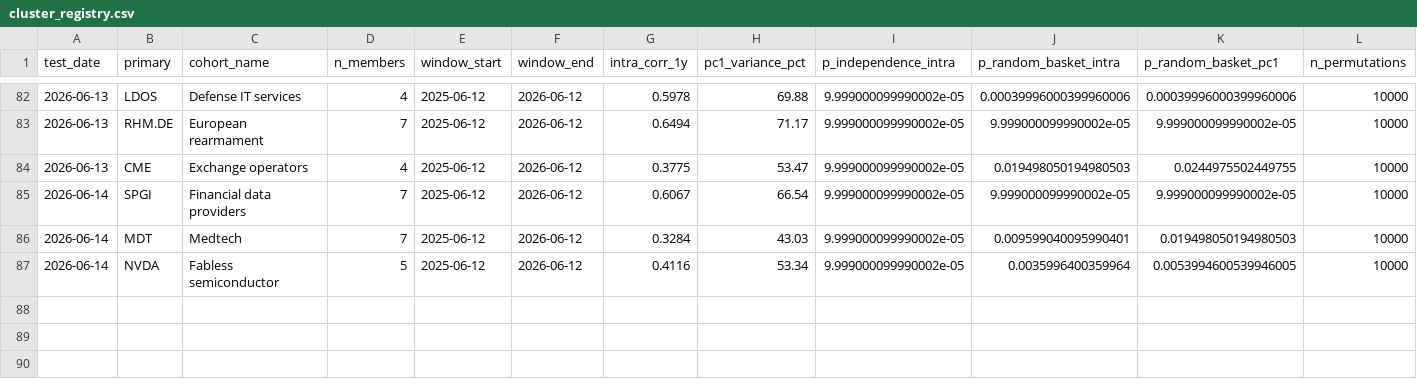
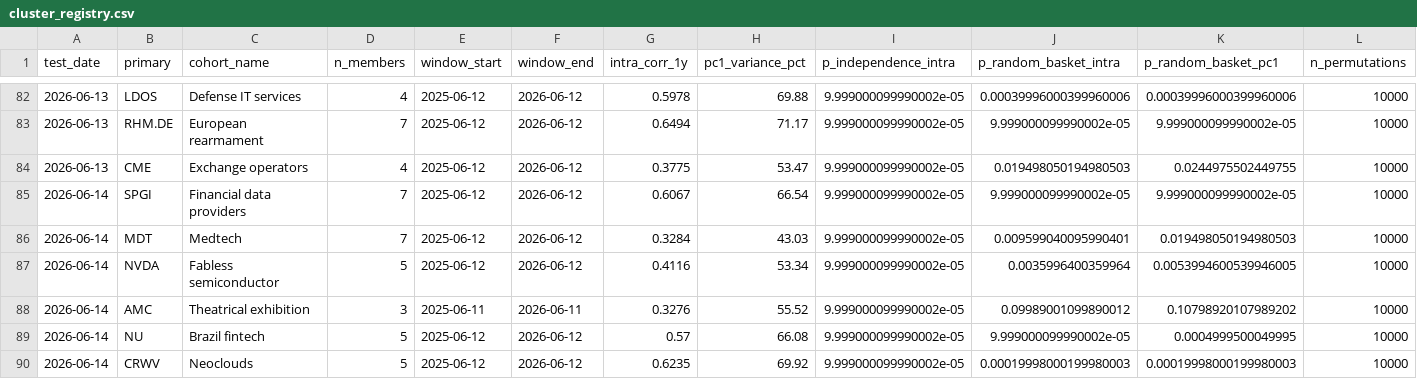
Before and after one commit to Kleinster2/financial-charts, a CSV file: scripts/cluster_registry.csv, drawn as a sheet; only a part is shown, gaps mark what is left out; rows hold the shown columns only; the diff names each change by its address in the sheet, - before the commit and + after, or states it on an @@ line.

```diff
--- a/scripts/cluster_registry.csv
+++ b/scripts/cluster_registry.csv
+row 88: 2026-06-14 | AMC | Theatrical exhibition | 3 | 2025-06-11 | 2026-06-11 | 0.3276 | 55.52 | 9.999000099990002e-05 | 0.09989001099890012 | 0.10798920107989202 | 10000
+row 89: 2026-06-14 | NU | Brazil fintech | 5 | 2025-06-12 | 2026-06-12 | 0.57 | 66.08 | 9.999000099990002e-05 | 9.999000099990002e-05 | 0.0004999500049995 | 10000
+row 90: 2026-06-14 | CRWV | Neoclouds | 5 | 2025-06-12 | 2026-06-12 | 0.6235 | 69.92 | 9.999000099990002e-05 | 0.00019998000199980003 | 0.00019998000199980003 | 10000
```
Also changed, not shown: 21 other files.
